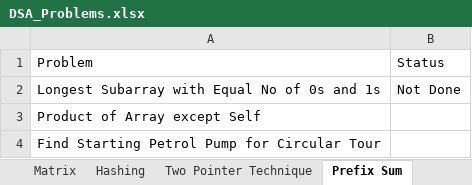
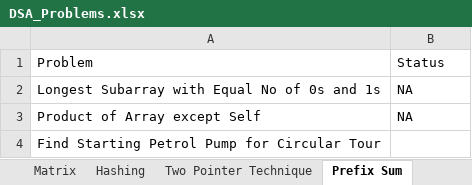
Before and after one commit to JagdishKamadi/gfg-problem, an Excel workbook: DSA_Problems.xlsx, sheet Prefix Sum, drawn as a sheet; values as stored, in another font and other column widths than the file's, no borders; the diff names each change by its address in the sheet, - before the commit and + after, or states it on an @@ line.

```diff
--- a/DSA_Problems.xlsx (sheet Prefix Sum)
+++ b/DSA_Problems.xlsx (sheet Prefix Sum)
-B2: Not Done
+B2: NA
-B3: (empty)
+B3: NA
```
Also changed, not shown: sheet Linked List, 3 other files.
